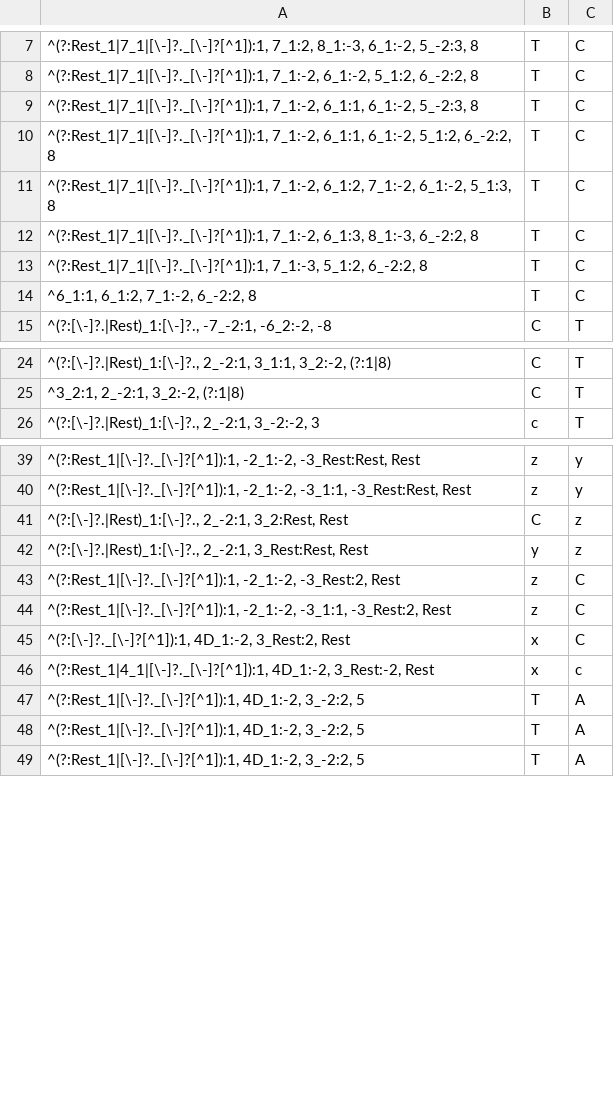
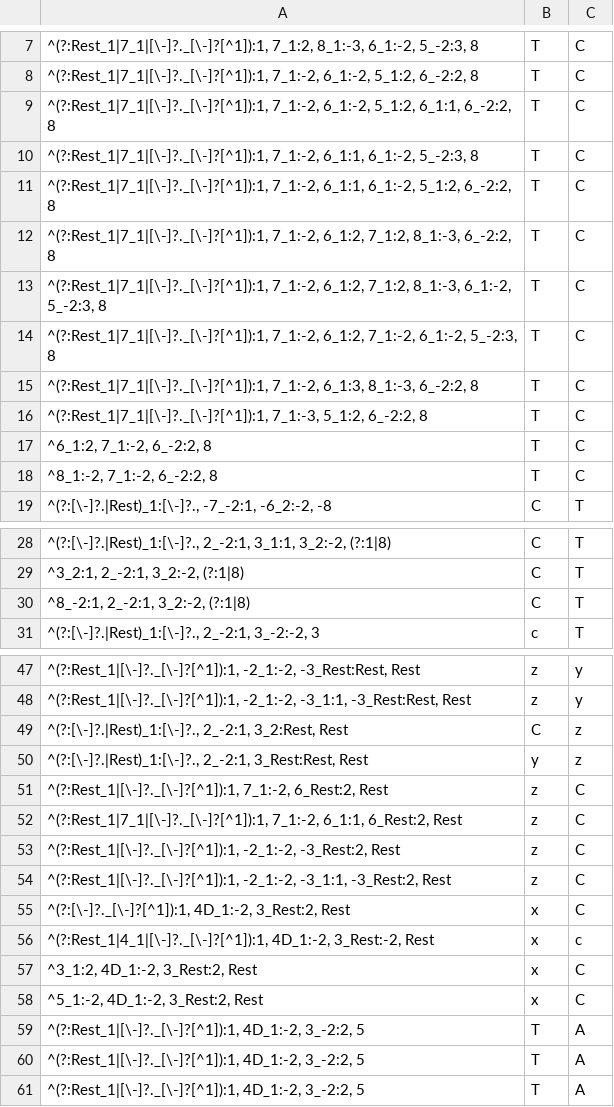
Before and after one commit to HCDigitalScholarship/intervals, a CSV file: intervals/data/cadences/CVFLabels.csv, drawn as a sheet; only a part is shown, gaps mark what is left out; addresses are those after the commit; the diff covers the shown part only; the diff names each change by its address in the sheet, - before the commit and + after, or states it on an @@ line.

Commit message:
Add more cadence types
Especially abandoned fake suspensions.

```diff
--- a/intervals/data/cadences/CVFLabels.csv
+++ b/intervals/data/cadences/CVFLabels.csv
+row 9: ^(?:Rest_1|7_1|[\-]?._[\-]?[^1]):1, 7_1:-2, 6_1:-2, 5_1:2, 6_1:1, 6_-2:2, 8 | T | C
+row 12: ^(?:Rest_1|7_1|[\-]?._[\-]?[^1]):1, 7_1:-2, 6_1:2, 7_1:2, 8_1:-3, 6_-2:2, 8 | T | C
+row 13: ^(?:Rest_1|7_1|[\-]?._[\-]?[^1]):1, 7_1:-2, 6_1:2, 7_1:2, 8_1:-3, 6_1:-2, 5_-2:3, 8 | T | C
-A14: …7_1:-2, 6_1:-2, 5_1:3, 8
+A14: …7_1:-2, 6_1:-2, 5_-2:3, 8
-A17: ^6_1:1, 6_1:2, 7_1:-2, 6_-2:2, 8
+A17: ^6_1:2, 7_1:-2, 6_-2:2, 8
+row 18: ^8_1:-2, 7_1:-2, 6_-2:2, 8 | T | C
+row 30: ^8_-2:1, 2_-2:1, 3_2:-2, (?:1|8) | C | T
+row 51: ^(?:Rest_1|[\-]?._[\-]?[^1]):1, 7_1:-2, 6_Rest:2, Rest | z | C
+row 52: ^(?:Rest_1|7_1|[\-]?._[\-]?[^1]):1, 7_1:-2, 6_1:1, 6_Rest:2, Rest | z | C
+row 57: ^3_1:2, 4D_1:-2, 3_Rest:2, Rest | x | C
+row 58: ^5_1:-2, 4D_1:-2, 3_Rest:2, Rest | x | C
```
Also changed, not shown: 7 added rows elsewhere in this file, intervals/data/cadences/cadenceLabels.csv.
